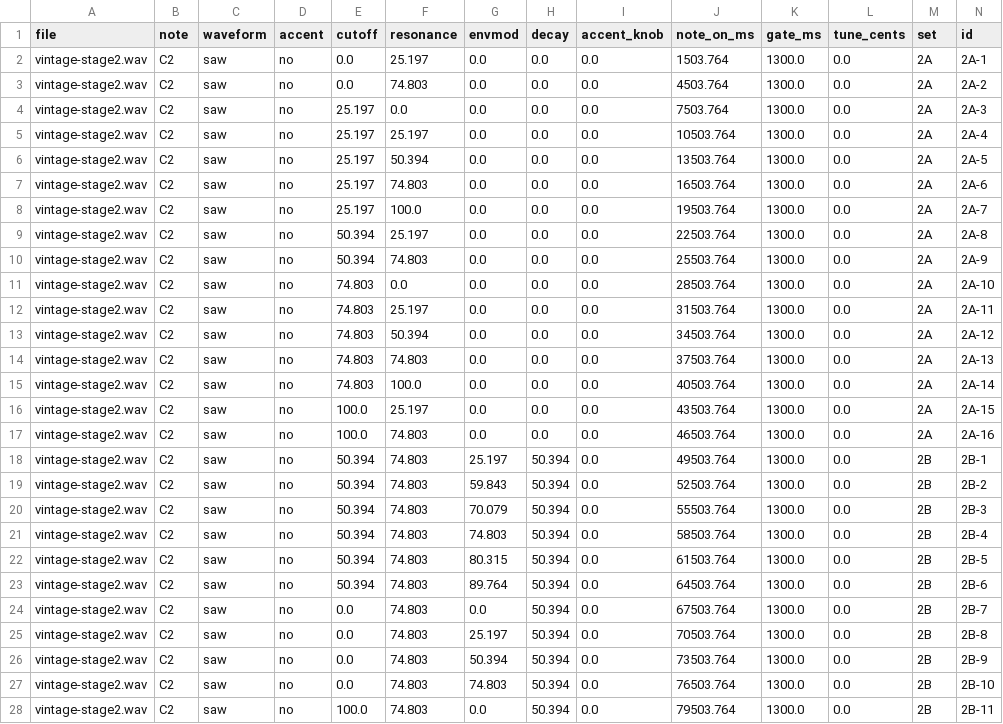
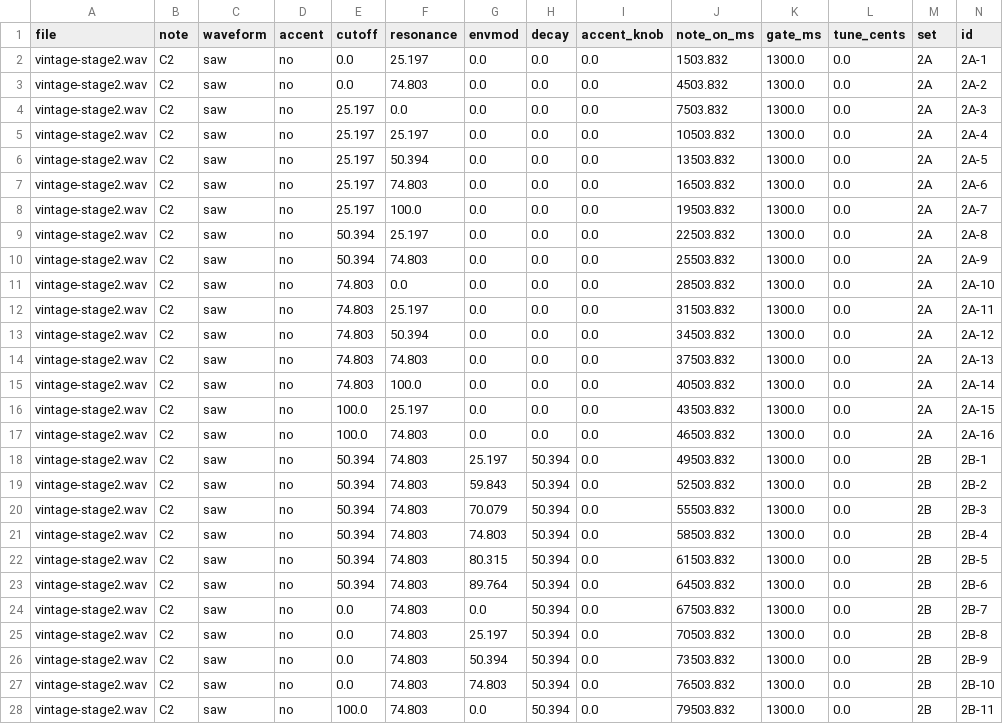
Before and after one commit to holstebroe/Acidus, a CSV file: training/vintage/stage2/vintage-stage2.csv, drawn as a sheet; only a part is shown; the diff covers the shown part only.

```diff
--- a/training/vintage/stage2/vintage-stage2.csv
+++ b/training/vintage/stage2/vintage-stage2.csv
@@ -1,28 +1,28 @@
 file,note,waveform,accent,cutoff,resonance,envmod,decay,accent_knob,note_on_ms,gate_ms,tune_cents,set,id
-vintage-stage2.wav,C2,saw,no,0.0,25.197,0.0,0.0,0.0,1503.764,1300.0,0.0,2A,2A-1
-vintage-stage2.wav,C2,saw,no,0.0,74.803,0.0,0.0,0.0,4503.764,1300.0,0.0,2A,2A-2
-vintage-stage2.wav,C2,saw,no,25.197,0.0,0.0,0.0,0.0,7503.764,1300.0,0.0,2A,2A-3
-vintage-stage2.wav,C2,saw,no,25.197,25.197,0.0,0.0,0.0,10503.764,1300.0,0.0,2A,2A-4
-vintage-stage2.wav,C2,saw,no,25.197,50.394,0.0,0.0,0.0,13503.764,1300.0,0.0,2A,2A-5
-vintage-stage2.wav,C2,saw,no,25.197,74.803,0.0,0.0,0.0,16503.764,1300.0,0.0,2A,2A-6
-vintage-stage2.wav,C2,saw,no,25.197,100.0,0.0,0.0,0.0,19503.764,1300.0,0.0,2A,2A-7
-vintage-stage2.wav,C2,saw,no,50.394,25.197,0.0,0.0,0.0,22503.764,1300.0,0.0,2A,2A-8
-vintage-stage2.wav,C2,saw,no,50.394,74.803,0.0,0.0,0.0,25503.764,1300.0,0.0,2A,2A-9
-vintage-stage2.wav,C2,saw,no,74.803,0.0,0.0,0.0,0.0,28503.764,1300.0,0.0,2A,2A-10
-vintage-stage2.wav,C2,saw,no,74.803,25.197,0.0,0.0,0.0,31503.764,1300.0,0.0,2A,2A-11
-vintage-stage2.wav,C2,saw,no,74.803,50.394,0.0,0.0,0.0,34503.764,1300.0,0.0,2A,2A-12
-vintage-stage2.wav,C2,saw,no,74.803,74.803,0.0,0.0,0.0,37503.764,1300.0,0.0,2A,2A-13
-vintage-stage2.wav,C2,saw,no,74.803,100.0,0.0,0.0,0.0,40503.764,1300.0,0.0,2A,2A-14
-vintage-stage2.wav,C2,saw,no,100.0,25.197,0.0,0.0,0.0,43503.764,1300.0,0.0,2A,2A-15
-vintage-stage2.wav,C2,saw,no,100.0,74.803,0.0,0.0,0.0,46503.764,1300.0,0.0,2A,2A-16
-vintage-stage2.wav,C2,saw,no,50.394,74.803,25.197,50.394,0.0,49503.764,1300.0,0.0,2B,2B-1
-vintage-stage2.wav,C2,saw,no,50.394,74.803,59.843,50.394,0.0,52503.764,1300.0,0.0,2B,2B-2
-vintage-stage2.wav,C2,saw,no,50.394,74.803,70.079,50.394,0.0,55503.764,1300.0,0.0,2B,2B-3
-vintage-stage2.wav,C2,saw,no,50.394,74.803,74.803,50.394,0.0,58503.764,1300.0,0.0,2B,2B-4
-vintage-stage2.wav,C2,saw,no,50.394,74.803,80.315,50.394,0.0,61503.764,1300.0,0.0,2B,2B-5
-vintage-stage2.wav,C2,saw,no,50.394,74.803,89.764,50.394,0.0,64503.764,1300.0,0.0,2B,2B-6
-vintage-stage2.wav,C2,saw,no,0.0,74.803,0.0,50.394,0.0,67503.764,1300.0,0.0,2B,2B-7
-vintage-stage2.wav,C2,saw,no,0.0,74.803,25.197,50.394,0.0,70503.764,1300.0,0.0,2B,2B-8
-vintage-stage2.wav,C2,saw,no,0.0,74.803,50.394,50.394,0.0,73503.764,1300.0,0.0,2B,2B-9
-vintage-stage2.wav,C2,saw,no,0.0,74.803,74.803,50.394,0.0,76503.764,1300.0,0.0,2B,2B-10
-vintage-stage2.wav,C2,saw,no,100.0,74.803,0.0,50.394,0.0,79503.764,1300.0,0.0,2B,2B-11
+vintage-stage2.wav,C2,saw,no,0.0,25.197,0.0,0.0,0.0,1503.832,1300.0,0.0,2A,2A-1
+vintage-stage2.wav,C2,saw,no,0.0,74.803,0.0,0.0,0.0,4503.832,1300.0,0.0,2A,2A-2
+vintage-stage2.wav,C2,saw,no,25.197,0.0,0.0,0.0,0.0,7503.832,1300.0,0.0,2A,2A-3
+vintage-stage2.wav,C2,saw,no,25.197,25.197,0.0,0.0,0.0,10503.832,1300.0,0.0,2A,2A-4
+vintage-stage2.wav,C2,saw,no,25.197,50.394,0.0,0.0,0.0,13503.832,1300.0,0.0,2A,2A-5
+vintage-stage2.wav,C2,saw,no,25.197,74.803,0.0,0.0,0.0,16503.832,1300.0,0.0,2A,2A-6
+vintage-stage2.wav,C2,saw,no,25.197,100.0,0.0,0.0,0.0,19503.832,1300.0,0.0,2A,2A-7
+vintage-stage2.wav,C2,saw,no,50.394,25.197,0.0,0.0,0.0,22503.832,1300.0,0.0,2A,2A-8
+vintage-stage2.wav,C2,saw,no,50.394,74.803,0.0,0.0,0.0,25503.832,1300.0,0.0,2A,2A-9
+vintage-stage2.wav,C2,saw,no,74.803,0.0,0.0,0.0,0.0,28503.832,1300.0,0.0,2A,2A-10
+vintage-stage2.wav,C2,saw,no,74.803,25.197,0.0,0.0,0.0,31503.832,1300.0,0.0,2A,2A-11
+vintage-stage2.wav,C2,saw,no,74.803,50.394,0.0,0.0,0.0,34503.832,1300.0,0.0,2A,2A-12
+vintage-stage2.wav,C2,saw,no,74.803,74.803,0.0,0.0,0.0,37503.832,1300.0,0.0,2A,2A-13
+vintage-stage2.wav,C2,saw,no,74.803,100.0,0.0,0.0,0.0,40503.832,1300.0,0.0,2A,2A-14
+vintage-stage2.wav,C2,saw,no,100.0,25.197,0.0,0.0,0.0,43503.832,1300.0,0.0,2A,2A-15
+vintage-stage2.wav,C2,saw,no,100.0,74.803,0.0,0.0,0.0,46503.832,1300.0,0.0,2A,2A-16
+vintage-stage2.wav,C2,saw,no,50.394,74.803,25.197,50.394,0.0,49503.832,1300.0,0.0,2B,2B-1
+vintage-stage2.wav,C2,saw,no,50.394,74.803,59.843,50.394,0.0,52503.832,1300.0,0.0,2B,2B-2
+vintage-stage2.wav,C2,saw,no,50.394,74.803,70.079,50.394,0.0,55503.832,1300.0,0.0,2B,2B-3
+vintage-stage2.wav,C2,saw,no,50.394,74.803,74.803,50.394,0.0,58503.832,1300.0,0.0,2B,2B-4
+vintage-stage2.wav,C2,saw,no,50.394,74.803,80.315,50.394,0.0,61503.832,1300.0,0.0,2B,2B-5
+vintage-stage2.wav,C2,saw,no,50.394,74.803,89.764,50.394,0.0,64503.832,1300.0,0.0,2B,2B-6
+vintage-stage2.wav,C2,saw,no,0.0,74.803,0.0,50.394,0.0,67503.832,1300.0,0.0,2B,2B-7
+vintage-stage2.wav,C2,saw,no,0.0,74.803,25.197,50.394,0.0,70503.832,1300.0,0.0,2B,2B-8
+vintage-stage2.wav,C2,saw,no,0.0,74.803,50.394,50.394,0.0,73503.832,1300.0,0.0,2B,2B-9
+vintage-stage2.wav,C2,saw,no,0.0,74.803,74.803,50.394,0.0,76503.832,1300.0,0.0,2B,2B-10
+vintage-stage2.wav,C2,saw,no,100.0,74.803,0.0,50.394,0.0,79503.832,1300.0,0.0,2B,2B-11
```
Also changed, not shown: 10 edited cells elsewhere in this file, 2 other files.
